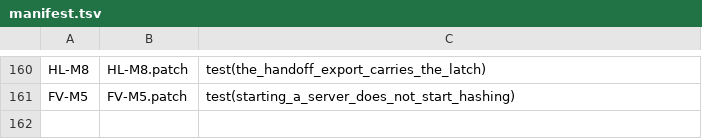
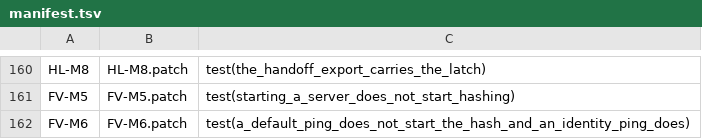
Before and after one commit to Exploded-views/herdr, a TSV file: scripts/fork/mutants/manifest.tsv, drawn as a sheet; only a part is shown, gaps mark what is left out; the diff names each change by its address in the sheet, - before the commit and + after, or states it on an @@ line.

```diff
--- a/scripts/fork/mutants/manifest.tsv
+++ b/scripts/fork/mutants/manifest.tsv
+row 162: FV-M6 | FV-M6.patch | test(a_default_ping_does_not_start_the_hash_and_an_identity_ping_does)
```
Also changed, not shown: 1 other file.
